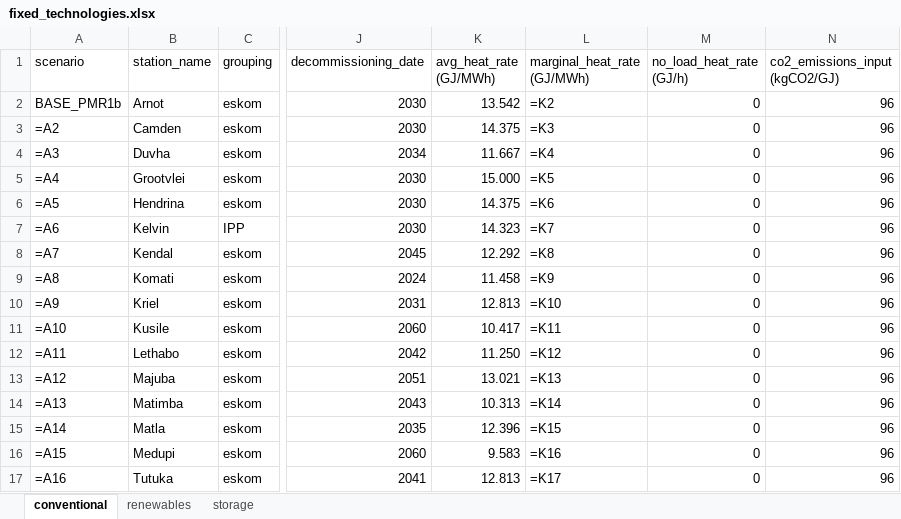
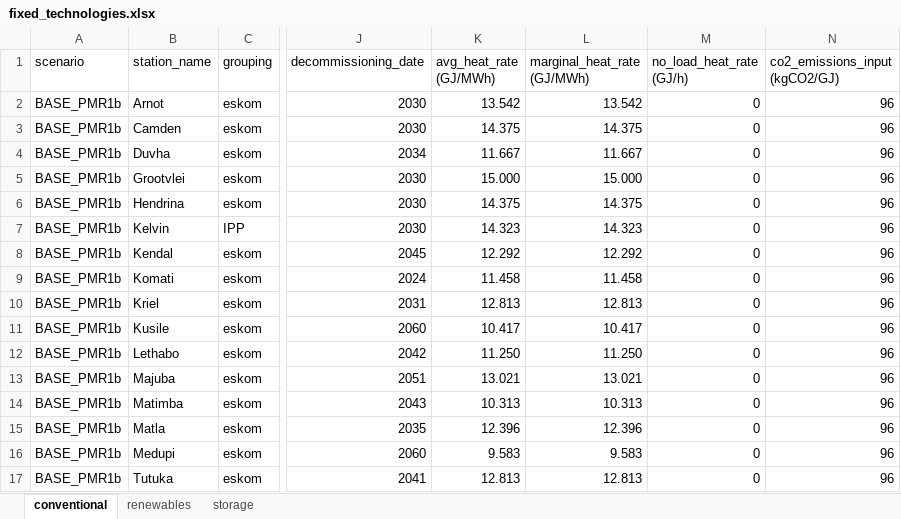
Before and after one commit to agma0/pypsa-rsa, an Excel workbook: scenarios/Coal_Flexibilisation/sub_scenarios/fixed_technologies.xlsx, sheet conventional, drawn as a sheet; only a part is shown, gaps mark what is left out; values as stored, in another font and other column widths than the file's, no cell formats; formulas without a stored value are shown as written; conditional formats not drawn; the diff covers the shown part only; the diff names each change by its address in the sheet, - before the commit and + after, or states it on an @@ line.

```diff
--- a/scenarios/Coal_Flexibilisation/sub_scenarios/fixed_technologies.xlsx (sheet conventional)
+++ b/scenarios/Coal_Flexibilisation/sub_scenarios/fixed_technologies.xlsx (sheet conventional)
-L2 (marginal_heat_rate (GJ/MWh)): =K2
+L2 (marginal_heat_rate (GJ/MWh)): 13.542
-A3 (scenario): =A2
+A3 (scenario): BASE_PMR1b
-L3 (marginal_heat_rate (GJ/MWh)): =K3
+L3 (marginal_heat_rate (GJ/MWh)): 14.375
-A4 (scenario): =A3
+A4 (scenario): BASE_PMR1b
-L4 (marginal_heat_rate (GJ/MWh)): =K4
+L4 (marginal_heat_rate (GJ/MWh)): 11.667
-A5 (scenario): =A4
+A5 (scenario): BASE_PMR1b
-L5 (marginal_heat_rate (GJ/MWh)): =K5
+L5 (marginal_heat_rate (GJ/MWh)): 15.000
-A6 (scenario): =A5
+A6 (scenario): BASE_PMR1b
-L6 (marginal_heat_rate (GJ/MWh)): =K6
+L6 (marginal_heat_rate (GJ/MWh)): 14.375
-A7 (scenario): =A6
+A7 (scenario): BASE_PMR1b
-L7 (marginal_heat_rate (GJ/MWh)): =K7
+L7 (marginal_heat_rate (GJ/MWh)): 14.323
-A8 (scenario): =A7
+A8 (scenario): BASE_PMR1b
-L8 (marginal_heat_rate (GJ/MWh)): =K8
+L8 (marginal_heat_rate (GJ/MWh)): 12.292
-A9 (scenario): =A8
+A9 (scenario): BASE_PMR1b
-L9 (marginal_heat_rate (GJ/MWh)): =K9
+L9 (marginal_heat_rate (GJ/MWh)): 11.458
-A10 (scenario): =A9
+A10 (scenario): BASE_PMR1b
-L10 (marginal_heat_rate (GJ/MWh)): =K10
+L10 (marginal_heat_rate (GJ/MWh)): 12.813
-A11 (scenario): =A10
+A11 (scenario): BASE_PMR1b
-L11 (marginal_heat_rate (GJ/MWh)): =K11
+L11 (marginal_heat_rate (GJ/MWh)): 10.417
-A12 (scenario): =A11
+A12 (scenario): BASE_PMR1b
-L12 (marginal_heat_rate (GJ/MWh)): =K12
+L12 (marginal_heat_rate (GJ/MWh)): 11.250
-A13 (scenario): =A12
+A13 (scenario): BASE_PMR1b
-L13 (marginal_heat_rate (GJ/MWh)): =K13
+L13 (marginal_heat_rate (GJ/MWh)): 13.021
-A14 (scenario): =A13
+A14 (scenario): BASE_PMR1b
-L14 (marginal_heat_rate (GJ/MWh)): =K14
+L14 (marginal_heat_rate (GJ/MWh)): 10.313
-A15 (scenario): =A14
+A15 (scenario): BASE_PMR1b
-L15 (marginal_heat_rate (GJ/MWh)): =K15
+L15 (marginal_heat_rate (GJ/MWh)): 12.396
-A16 (scenario): =A15
+A16 (scenario): BASE_PMR1b
-L16 (marginal_heat_rate (GJ/MWh)): =K16
+L16 (marginal_heat_rate (GJ/MWh)): 9.583
-A17 (scenario): =A16
+A17 (scenario): BASE_PMR1b
-L17 (marginal_heat_rate (GJ/MWh)): =K17
+L17 (marginal_heat_rate (GJ/MWh)): 12.813
```
Also changed, not shown: 38 edited cells elsewhere in this sheet, sheet storage, cell formats.
